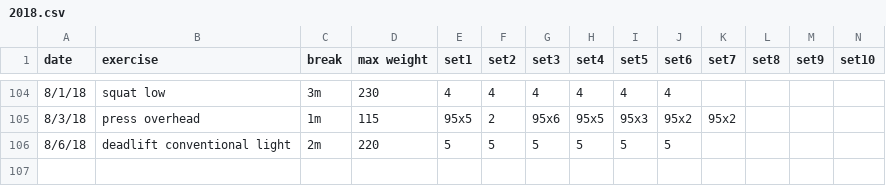
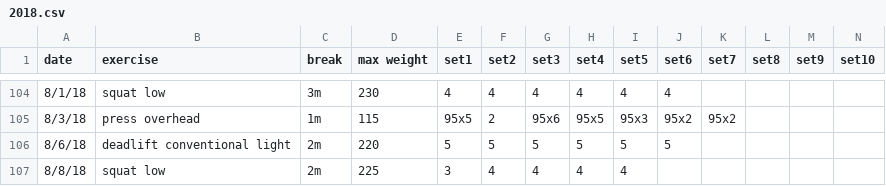
Before and after one commit to solenoid/exercise, a CSV file: 2018.csv, drawn as a sheet; only a part is shown, gaps mark what is left out; the diff names each change by its address in the sheet, - before the commit and + after, or states it on an @@ line.

Commit message:
felt good once in it, but a little tough to start

```diff
--- a/2018.csv
+++ b/2018.csv
+row 107: 8/8/18 | squat low | 2m | 225 | 3 | 4 | 4 | 4 | 4
```
